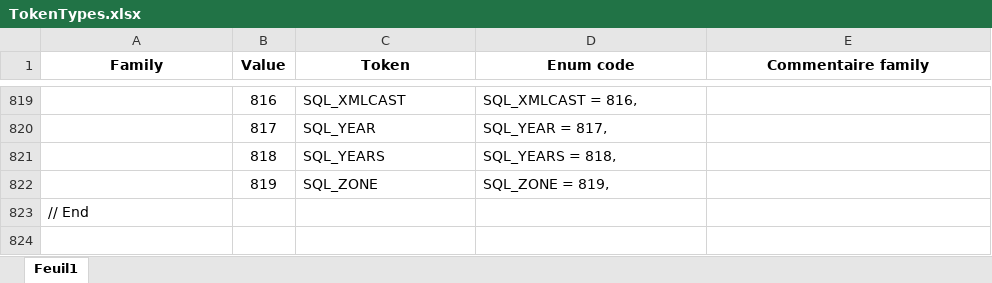
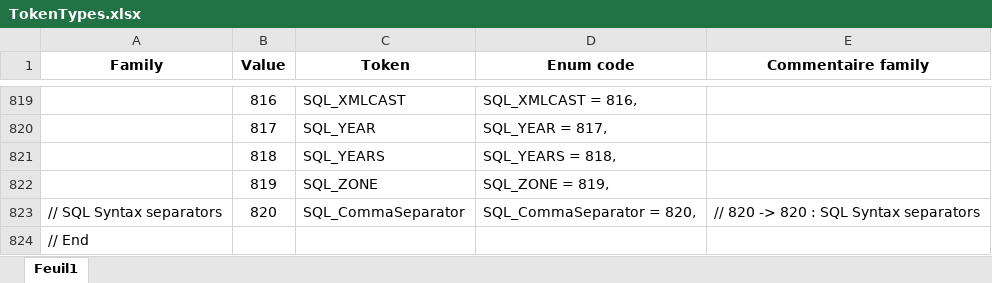
Before and after one commit to TypeCobolTeam/TypeCobol, an Excel workbook: Documentation/TokenTypes.xlsx, sheet Feuil1, drawn as a sheet; only a part is shown, gaps mark what is left out; values as stored, in another font and other column widths than the file's, no borders; conditional formats not drawn; the diff names each change by its address in the sheet, - before the commit and + after, or states it on an @@ line.

Commit message:
WI #2139 Add Select All columns Selection Syntax (#2171)

```diff
--- a/Documentation/TokenTypes.xlsx (sheet Feuil1)
+++ b/Documentation/TokenTypes.xlsx (sheet Feuil1)
+row 823: // SQL Syntax separators | 820 | SQL_CommaSeparator | SQL_CommaSeparator = 820, | // 820 -> 820 : SQL Syntax separators
```
Also changed, not shown: 23 other files.
